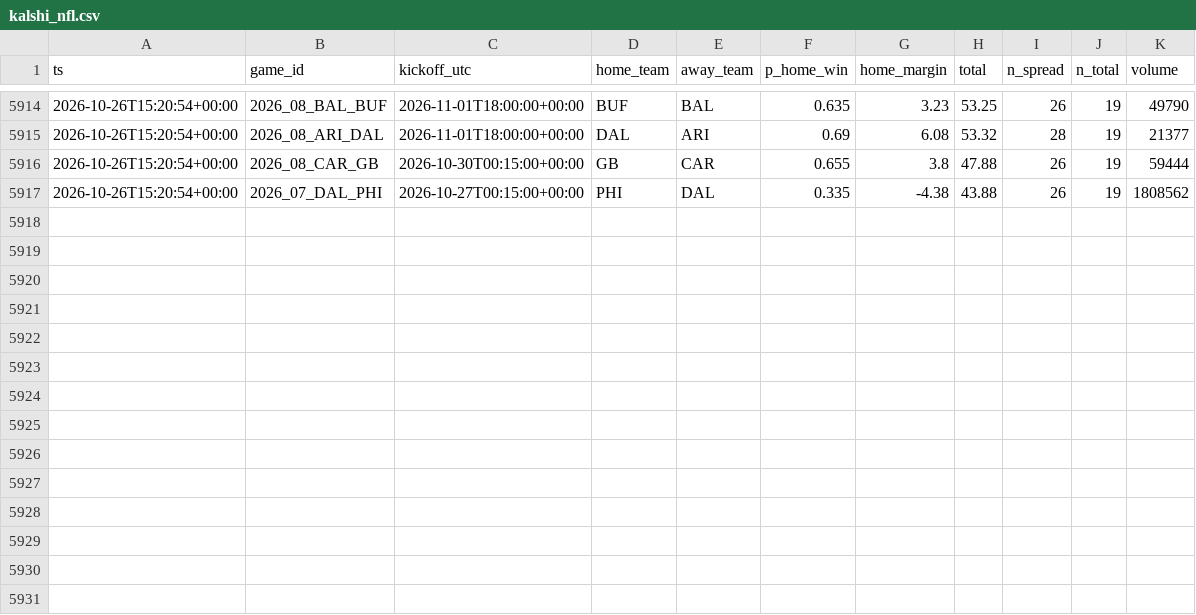
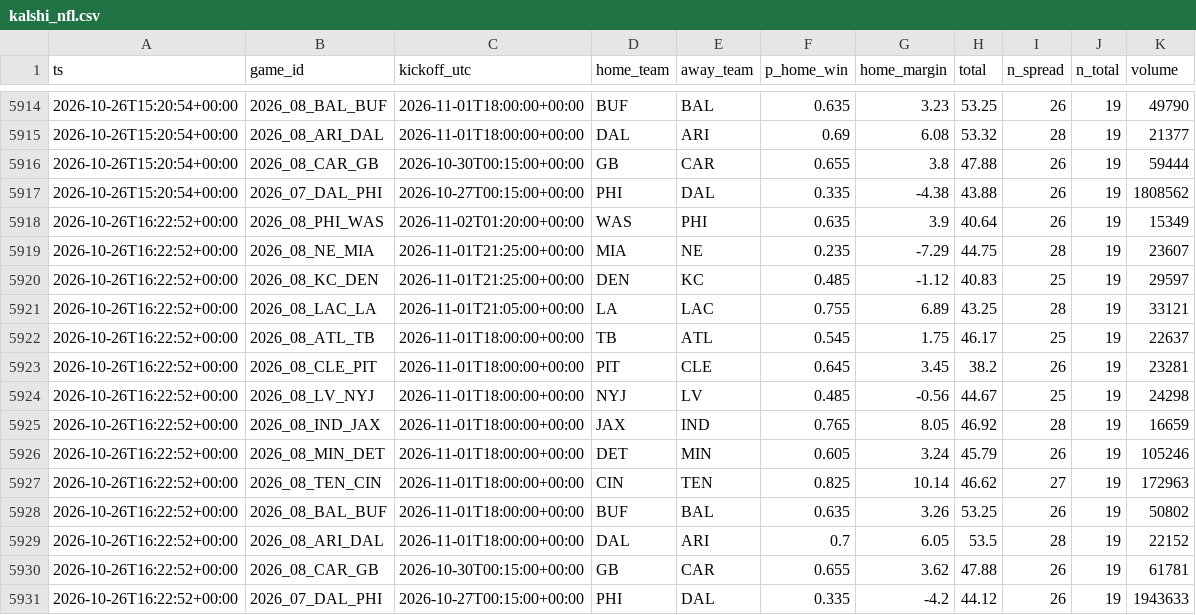
Before and after one commit to jferaz23/nfl-line-model, a CSV file: artifacts/kalshi/kalshi_nfl.csv, drawn as a sheet; only a part is shown, gaps mark what is left out.

```diff
--- a/artifacts/kalshi/kalshi_nfl.csv
+++ b/artifacts/kalshi/kalshi_nfl.csv
@@ -5917 +5917,15 @@ ts,game_id,kickoff_utc,home_team,away_team,p_home_win,home_margin,total,n_spread
 2026-10-26T15:20:54+00:00,2026_07_DAL_PHI,2026-10-27T00:15:00+00:00,PHI,DAL,0.335,-4.38,43.88,26,19,1808562
+2026-10-26T16:22:52+00:00,2026_08_PHI_WAS,2026-11-02T01:20:00+00:00,WAS,PHI,0.635,3.9,40.64,26,19,15349
+2026-10-26T16:22:52+00:00,2026_08_NE_MIA,2026-11-01T21:25:00+00:00,MIA,NE,0.235,-7.29,44.75,28,19,23607
+2026-10-26T16:22:52+00:00,2026_08_KC_DEN,2026-11-01T21:25:00+00:00,DEN,KC,0.485,-1.12,40.83,25,19,29597
+2026-10-26T16:22:52+00:00,2026_08_LAC_LA,2026-11-01T21:05:00+00:00,LA,LAC,0.755,6.89,43.25,28,19,33121
+2026-10-26T16:22:52+00:00,2026_08_ATL_TB,2026-11-01T18:00:00+00:00,TB,ATL,0.545,1.75,46.17,25,19,22637
+2026-10-26T16:22:52+00:00,2026_08_CLE_PIT,2026-11-01T18:00:00+00:00,PIT,CLE,0.645,3.45,38.2,26,19,23281
+2026-10-26T16:22:52+00:00,2026_08_LV_NYJ,2026-11-01T18:00:00+00:00,NYJ,LV,0.485,-0.56,44.67,25,19,24298
+2026-10-26T16:22:52+00:00,2026_08_IND_JAX,2026-11-01T18:00:00+00:00,JAX,IND,0.765,8.05,46.92,28,19,16659
+2026-10-26T16:22:52+00:00,2026_08_MIN_DET,2026-11-01T18:00:00+00:00,DET,MIN,0.605,3.24,45.79,26,19,105246
+2026-10-26T16:22:52+00:00,2026_08_TEN_CIN,2026-11-01T18:00:00+00:00,CIN,TEN,0.825,10.14,46.62,27,19,172963
+2026-10-26T16:22:52+00:00,2026_08_BAL_BUF,2026-11-01T18:00:00+00:00,BUF,BAL,0.635,3.26,53.25,26,19,50802
+2026-10-26T16:22:52+00:00,2026_08_ARI_DAL,2026-11-01T18:00:00+00:00,DAL,ARI,0.7,6.05,53.5,28,19,22152
+2026-10-26T16:22:52+00:00,2026_08_CAR_GB,2026-10-30T00:15:00+00:00,GB,CAR,0.655,3.62,47.88,26,19,61781
+2026-10-26T16:22:52+00:00,2026_07_DAL_PHI,2026-10-27T00:15:00+00:00,PHI,DAL,0.335,-4.2,44.12,26,19,1943633
```
Also changed, not shown: artifacts/lines/espn_lines.csv, 2 other files.
